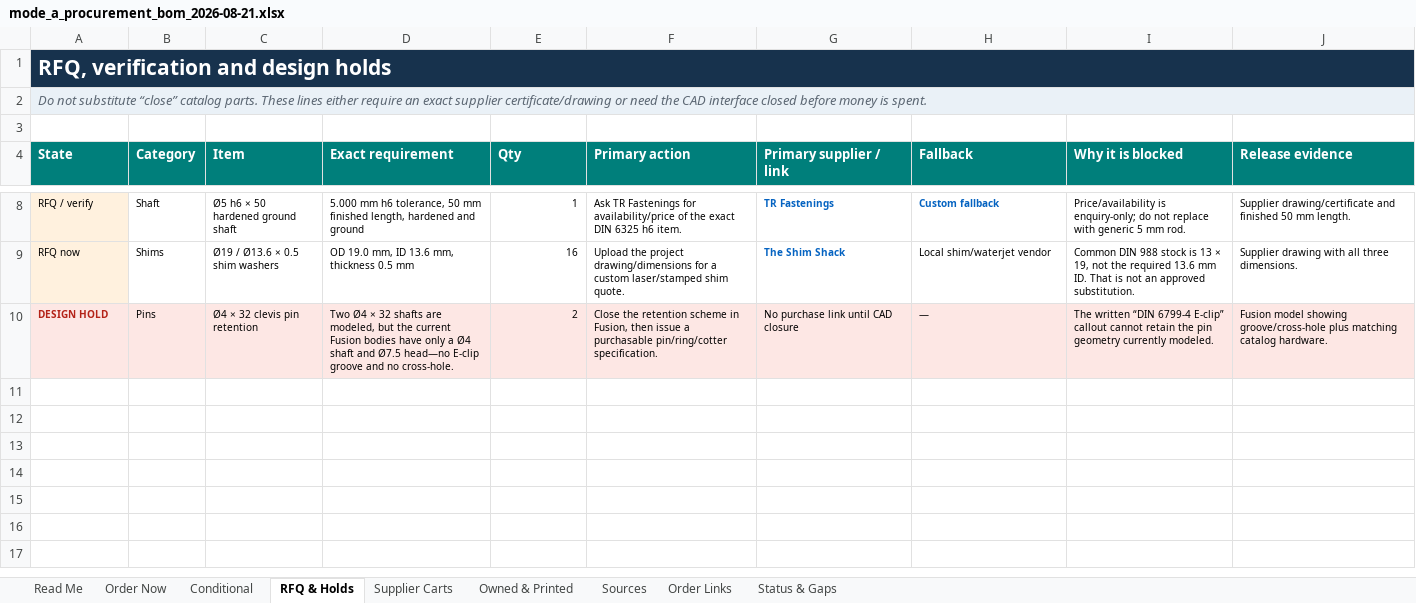
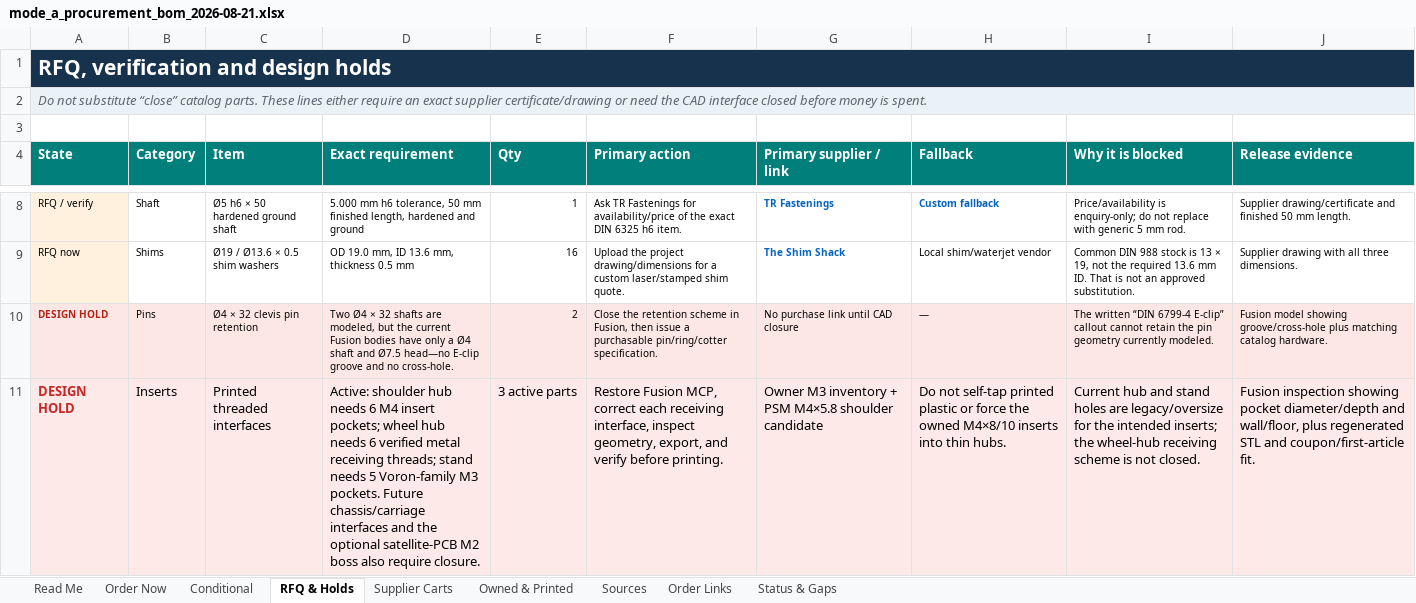
Before and after one commit to TnnsBeast/Biped, an Excel workbook: procurement/mode_a_procurement_bom_2026-08-21.xlsx, sheet RFQ & Holds, drawn as a sheet; only a part is shown, gaps mark what is left out; values as stored, in another font and other column widths than the file's, no borders; the diff names each change by its address in the sheet, - before the commit and + after, or states it on an @@ line.

Commit message:
Audit printed heat-set insert interfaces

```diff
--- a/procurement/mode_a_procurement_bom_2026-08-21.xlsx (sheet RFQ & Holds)
+++ b/procurement/mode_a_procurement_bom_2026-08-21.xlsx (sheet RFQ & Holds)
+row 11: DESIGN HOLD | Inserts | Printed threaded interfaces | Active: shoulder hub needs 6 M4 insert pockets; wheel hub needs 6 verified metal receiving threads; stand needs 5 Voron-family M3 pockets. Future chassis/carriage interfaces and the optional satellite-PCB M2 boss also require closure. | 3 active parts | Restore Fusion MCP, correct each receiving interface, inspect geometry, export, and verify before printing. | Owner M3 inventory + PSM M4×5.8 shoulder candidate | Do not self-tap printed plastic or force the owned M4×8/10 inserts into thin hubs. | Current hub and stand holes are legacy/oversize for the intended inserts; the wheel-hub receiving scheme is not closed. | Fusion inspection showing pocket diameter/depth and wall/floor, plus regenerated STL and coupon/first-article fit.
```
Also changed, not shown: sheet Owned & Printed, sheet Order Now, sheet Sources, sheet Supplier Carts, sheet Order Links, sheet Read Me, 1 more sheet, formulas that keep their value, 15 other files.
